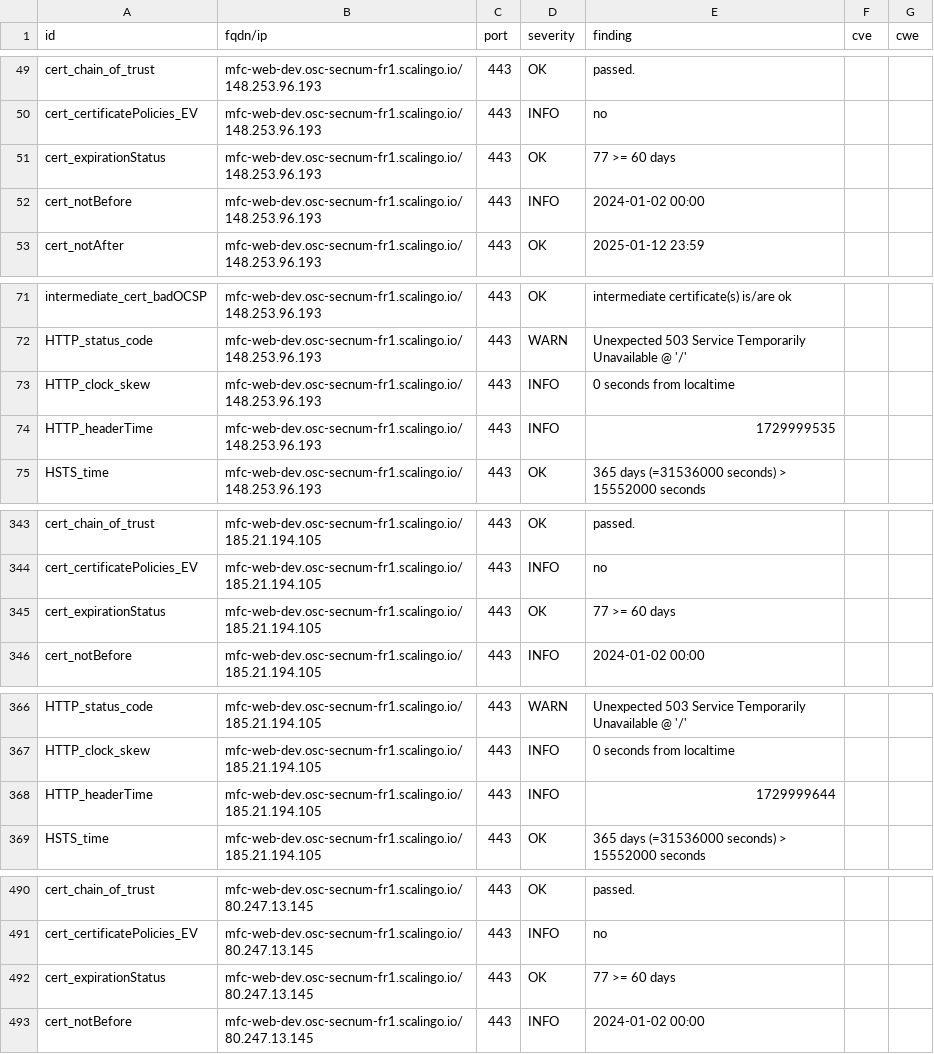
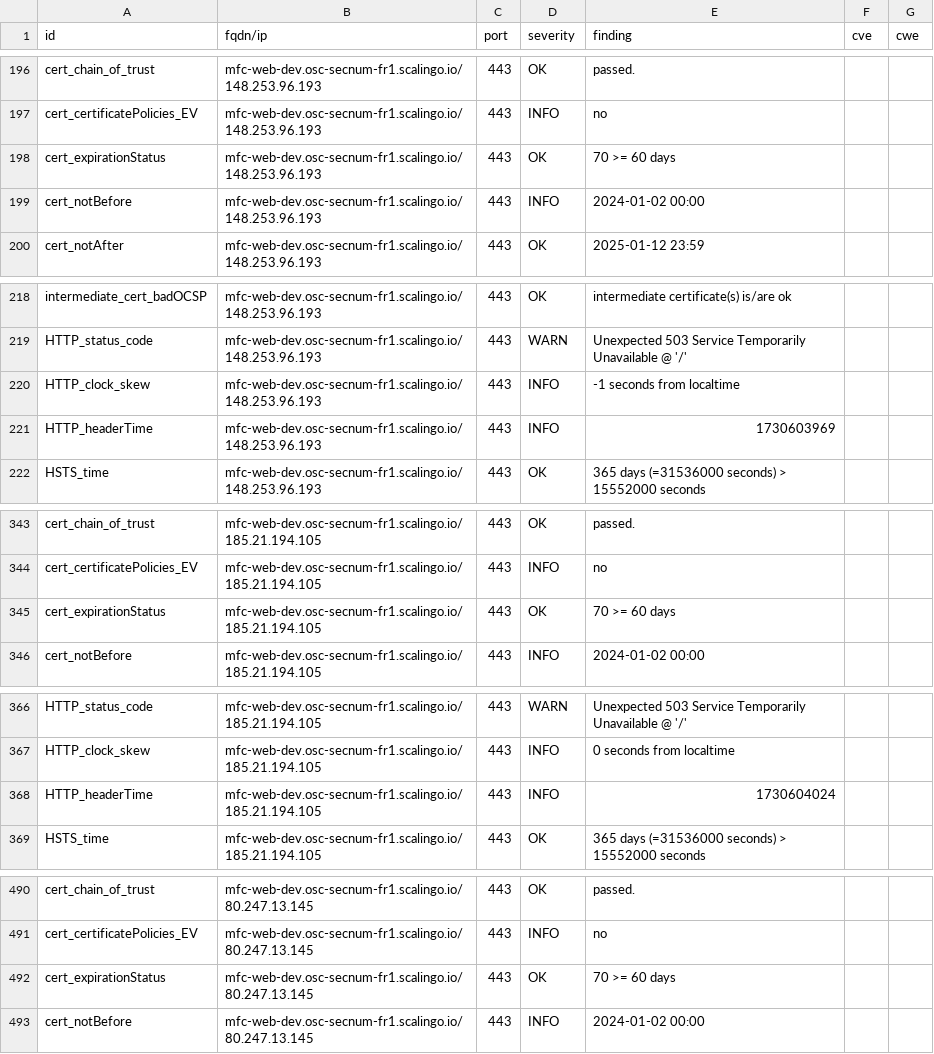
Before and after one commit to betagouv/dashlord-operateur, a CSV file: results/aHR0cHM6Ly9tZmMtd2ViLWRldi5vc2Mtc2VjbnVtLWZyMS5zY2FsaW5nby5pbw==/testssl.csv, drawn as a sheet; only a part is shown, gaps mark what is left out; the diff covers the shown part only.

```diff
--- a/results/aHR0cHM6Ly9tZmMtd2ViLWRldi5vc2Mtc2VjbnVtLWZyMS5zY2FsaW5nby5pbw==/testssl.csv
+++ b/results/aHR0cHM6Ly9tZmMtd2ViLWRldi5vc2Mtc2VjbnVtLWZyMS5zY2FsaW5nby5pbw==/testssl.csv
@@ -50,3 +197,3 @@
 "cert_certificatePolicies_EV","mfc-web-dev.osc-secnum-fr1.scalingo.io/148.253.96.193","443","INFO","no","",""
-"cert_expirationStatus","mfc-web-dev.osc-secnum-fr1.scalingo.io/148.253.96.193","443","OK","77 >= 60 days","",""
+"cert_expirationStatus","mfc-web-dev.osc-secnum-fr1.scalingo.io/148.253.96.193","443","OK","70 >= 60 days","",""
 "cert_notBefore","mfc-web-dev.osc-secnum-fr1.scalingo.io/148.253.96.193","443","INFO","2024-01-02 00:00","",""
@@ -72,4 +219,4 @@
 "HTTP_status_code","mfc-web-dev.osc-secnum-fr1.scalingo.io/148.253.96.193","443","WARN","Unexpected 503 Service Temporarily Unavailable @ '/'","",""
-"HTTP_clock_skew","mfc-web-dev.osc-secnum-fr1.scalingo.io/148.253.96.193","443","INFO","0 seconds from localtime","",""
-"HTTP_headerTime","mfc-web-dev.osc-secnum-fr1.scalingo.io/148.253.96.193","443","INFO","1729999535","",""
+"HTTP_clock_skew","mfc-web-dev.osc-secnum-fr1.scalingo.io/148.253.96.193","443","INFO","-1 seconds from localtime","",""
+"HTTP_headerTime","mfc-web-dev.osc-secnum-fr1.scalingo.io/148.253.96.193","443","INFO","1730603969","",""
 "HSTS_time","mfc-web-dev.osc-secnum-fr1.scalingo.io/148.253.96.193","443","OK","365 days (=31536000 seconds) > 15552000 seconds","",""
@@ -344,3 +344,3 @@
 "cert_certificatePolicies_EV","mfc-web-dev.osc-secnum-fr1.scalingo.io/185.21.194.105","443","INFO","no","",""
-"cert_expirationStatus","mfc-web-dev.osc-secnum-fr1.scalingo.io/185.21.194.105","443","OK","77 >= 60 days","",""
+"cert_expirationStatus","mfc-web-dev.osc-secnum-fr1.scalingo.io/185.21.194.105","443","OK","70 >= 60 days","",""
 "cert_notBefore","mfc-web-dev.osc-secnum-fr1.scalingo.io/185.21.194.105","443","INFO","2024-01-02 00:00","",""
@@ -367,3 +367,3 @@
 "HTTP_clock_skew","mfc-web-dev.osc-secnum-fr1.scalingo.io/185.21.194.105","443","INFO","0 seconds from localtime","",""
-"HTTP_headerTime","mfc-web-dev.osc-secnum-fr1.scalingo.io/185.21.194.105","443","INFO","1729999644","",""
+"HTTP_headerTime","mfc-web-dev.osc-secnum-fr1.scalingo.io/185.21.194.105","443","INFO","1730604024","",""
 "HSTS_time","mfc-web-dev.osc-secnum-fr1.scalingo.io/185.21.194.105","443","OK","365 days (=31536000 seconds) > 15552000 seconds","",""
@@ -491,3 +491,3 @@
 "cert_certificatePolicies_EV","mfc-web-dev.osc-secnum-fr1.scalingo.io/80.247.13.145","443","INFO","no","",""
-"cert_expirationStatus","mfc-web-dev.osc-secnum-fr1.scalingo.io/80.247.13.145","443","OK","77 >= 60 days","",""
+"cert_expirationStatus","mfc-web-dev.osc-secnum-fr1.scalingo.io/80.247.13.145","443","OK","70 >= 60 days","",""
 "cert_notBefore","mfc-web-dev.osc-secnum-fr1.scalingo.io/80.247.13.145","443","INFO","2024-01-02 00:00","",""
```
Also changed, not shown: 2 added rows, 2 removed rows, 145 moved rows and 1 edited cell elsewhere in this file, 7 other files.
